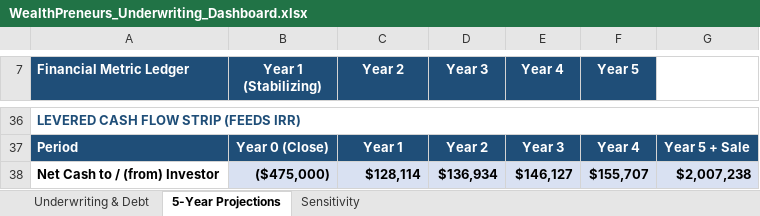
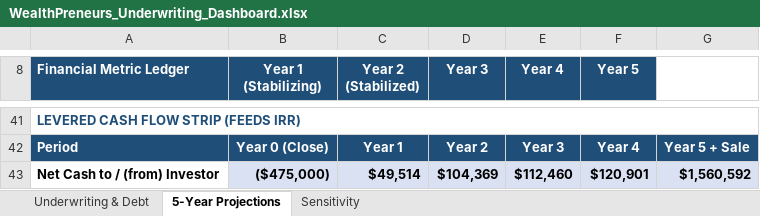
Before and after one commit to WealthPreneurs/ai-agents-api, an Excel workbook: tools/underwriting/WealthPreneurs_Underwriting_Dashboard.xlsx, sheet 5-Year Projections, drawn as a sheet; only a part is shown, gaps mark what is left out; values as stored, in another font and other column widths than the file's, no borders; addresses are those after the commit; the diff covers the shown part only; the diff names each change by its address in the sheet, - before the commit and + after, or states it on an @@ line.

```diff
--- a/tools/underwriting/WealthPreneurs_Underwriting_Dashboard.xlsx (sheet 5-Year Projections)
+++ b/tools/underwriting/WealthPreneurs_Underwriting_Dashboard.xlsx (sheet 5-Year Projections)
-C8: Year 2
+C8: Year 2 (Stabilized)
-C43 (Year 2 (Stabilized)): $128,114
+C43 (Year 2 (Stabilized)): $49,514
-D43 (Year 3): $136,934
+D43 (Year 3): $104,369
-E43 (Year 4): $146,127
+E43 (Year 4): $112,460
-F43 (Year 5): $155,707
+F43 (Year 5): $120,901
-G43: $2,007,238
+G43: $1,560,592
```
Also changed, not shown: 6 added rows, 1 removed row, 48 edited cells and cell formats elsewhere in this sheet, sheet Sensitivity, sheet Underwriting & Debt, formulas that keep their value, 1 other file.
